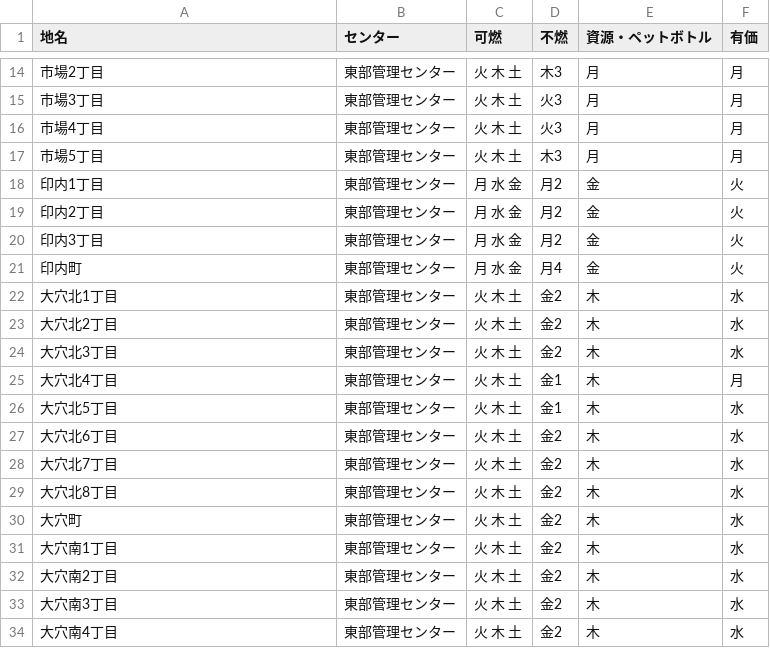
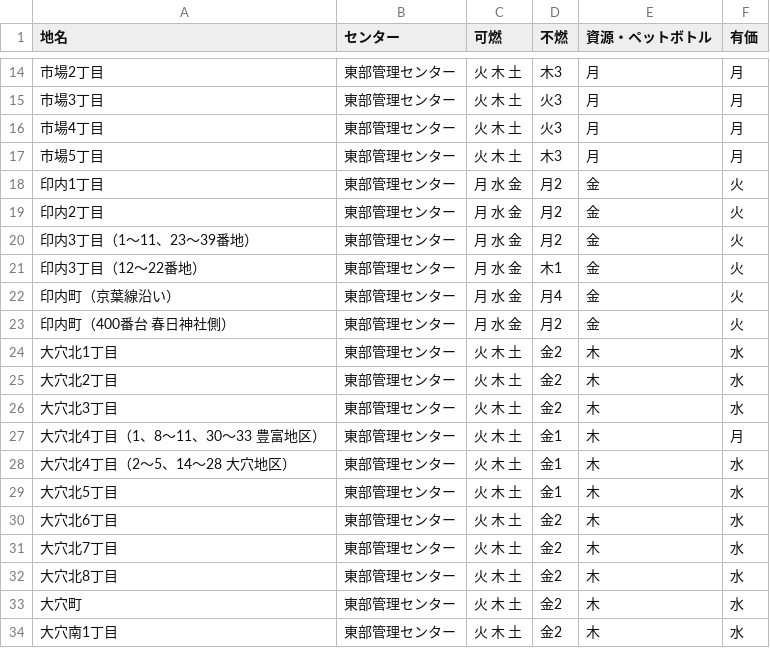
Before and after one commit to funabashi-city/5374, a CSV file: data/area_days.csv, drawn as a sheet; only a part is shown, gaps mark what is left out; the shorter side is filled out with more unchanged rows.

Commit message:
Update area_days.csv

```diff
--- a/data/area_days.csv
+++ b/data/area_days.csv
@@ -19,4 +19,6 @@
 印内2丁目,東部管理センター,月 水 金,月2,金,火
-印内3丁目,東部管理センター,月 水 金,月2,金,火
-印内町,東部管理センター,月 水 金,月4,金,火
+印内3丁目（1～11、23～39番地）,東部管理センター,月 水 金,月2,金,火
+印内3丁目（12～22番地）,東部管理センター,月 水 金,木1,金,火
+印内町（京葉線沿い）,東部管理センター,月 水 金,月4,金,火
+印内町（400番台 春日神社側）,東部管理センター,月 水 金,月2,金,火
 大穴北1丁目,東部管理センター,火 木 土,金2,木,水
@@ -24,3 +26,4 @@
 大穴北3丁目,東部管理センター,火 木 土,金2,木,水
-大穴北4丁目,東部管理センター,火 木 土,金1,木,月
+大穴北4丁目（1、8～11、30～33 豊富地区）,東部管理センター,火 木 土,金1,木,月
+大穴北4丁目（2～5、14～28 大穴地区）,東部管理センター,火 木 土,金1,木,水
 大穴北5丁目,東部管理センター,火 木 土,金1,木,水
```
